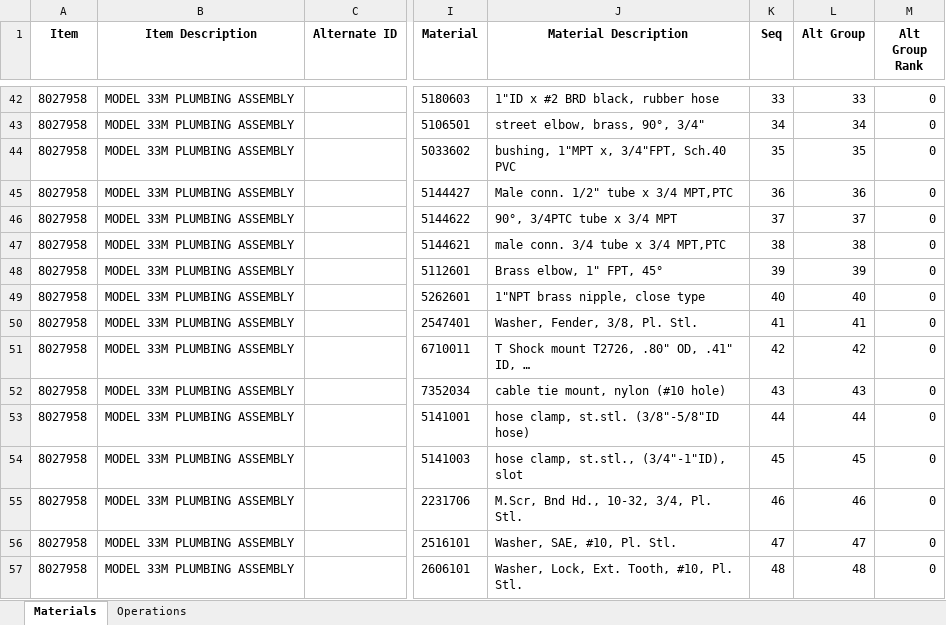
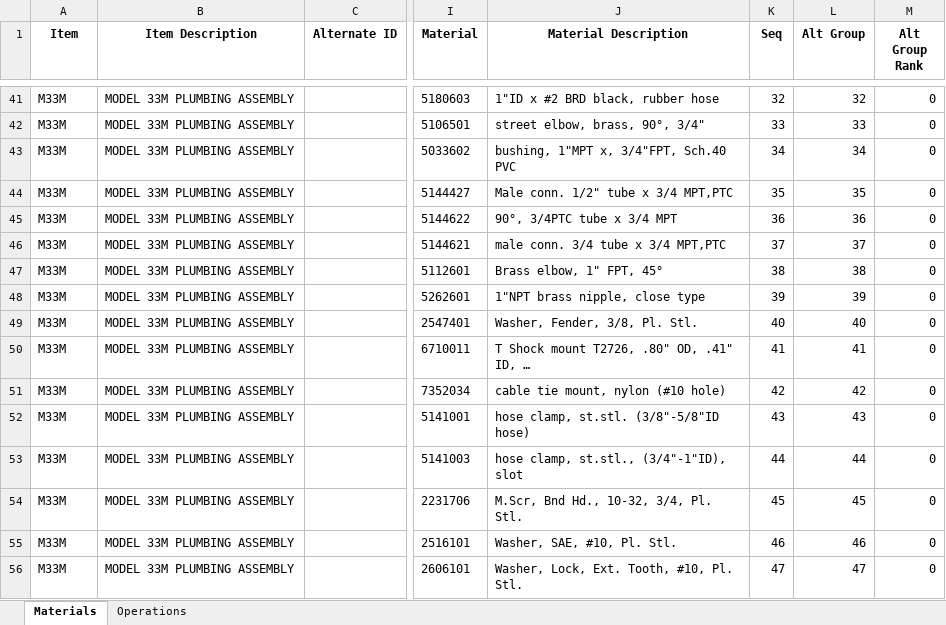
Before and after one commit to MilesStarr/TACTIC_ERP_Phase2BOM, an Excel workbook: OpsAndMats/Model33M.xlsx, sheet Materials, drawn as a sheet; only a part is shown, gaps mark what is left out; values as stored, in another font and other column widths than the file's, no borders; addresses are those after the commit; the diff covers the shown part only; the diff names each change by its address in the sheet, - before the commit and + after, or states it on an @@ line.

Commit message:
Tanks: Forgot M prefix for M756 Tanks Model 33: Top level item now defined as M33M instead of drawing number Model 33: Remove self-reference in top level assembly

```diff
--- a/OpsAndMats/Model33M.xlsx (sheet Materials)
+++ b/OpsAndMats/Model33M.xlsx (sheet Materials)
-A41:A56 (Item): 8027958
+A41:A56 (Item): M33M
-K41 (Seq): 33
+K41 (Seq): 32
-L41 (Alt Group): 33
+L41 (Alt Group): 32
-K42 (Seq): 34
+K42 (Seq): 33
-L42 (Alt Group): 34
+L42 (Alt Group): 33
-K43 (Seq): 35
+K43 (Seq): 34
-L43 (Alt Group): 35
+L43 (Alt Group): 34
-K44 (Seq): 36
+K44 (Seq): 35
-L44 (Alt Group): 36
+L44 (Alt Group): 35
-K45 (Seq): 37
+K45 (Seq): 36
-L45 (Alt Group): 37
+L45 (Alt Group): 36
-K46 (Seq): 38
+K46 (Seq): 37
-L46 (Alt Group): 38
+L46 (Alt Group): 37
-K47 (Seq): 39
+K47 (Seq): 38
-L47 (Alt Group): 39
+L47 (Alt Group): 38
-K48 (Seq): 40
+K48 (Seq): 39
-L48 (Alt Group): 40
+L48 (Alt Group): 39
-K49 (Seq): 41
+K49 (Seq): 40
-L49 (Alt Group): 41
+L49 (Alt Group): 40
-K50 (Seq): 42
+K50 (Seq): 41
-L50 (Alt Group): 42
+L50 (Alt Group): 41
-K51 (Seq): 43
+K51 (Seq): 42
-L51 (Alt Group): 43
+L51 (Alt Group): 42
-K52 (Seq): 44
+K52 (Seq): 43
-L52 (Alt Group): 44
+L52 (Alt Group): 43
-K53 (Seq): 45
+K53 (Seq): 44
-L53 (Alt Group): 45
+L53 (Alt Group): 44
-K54 (Seq): 46
+K54 (Seq): 45
-L54 (Alt Group): 46
+L54 (Alt Group): 45
-K55 (Seq): 47
+K55 (Seq): 46
-L55 (Alt Group): 47
+L55 (Alt Group): 46
-K56 (Seq): 48
+K56 (Seq): 47
-L56 (Alt Group): 48
+L56 (Alt Group): 47
```
Also changed, not shown: 1 removed row and 122 edited cells elsewhere in this sheet, sheet Operations, OpsAndMats/Tanks.xlsx, 3 other files.
